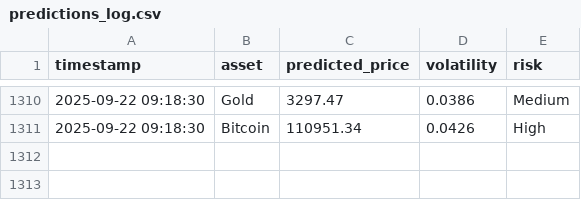
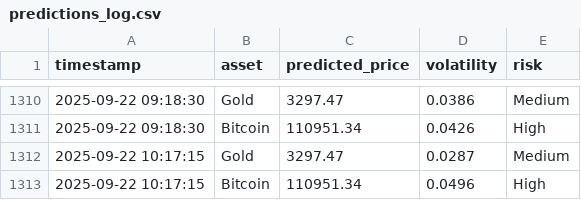
Before and after one commit to mehernsiri-cloud/gold-bitcoin-matrix, a CSV file: data/predictions_log.csv, drawn as a sheet; only a part is shown, gaps mark what is left out; the diff names each change by its address in the sheet, - before the commit and + after, or states it on an @@ line.

```diff
--- a/data/predictions_log.csv
+++ b/data/predictions_log.csv
+row 1312: 2025-09-22 10:17:15 | Gold | 3297.47 | 0.0287 | Medium
+row 1313: 2025-09-22 10:17:15 | Bitcoin | 110951.34 | 0.0496 | High
```
Also changed, not shown: data/actual_data.csv, data/ai_predictions_log.csv.
